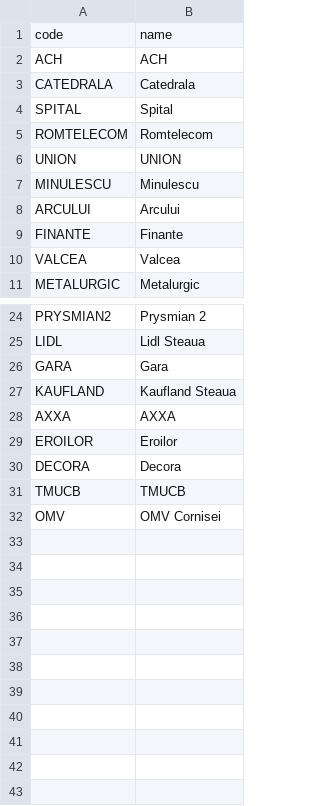
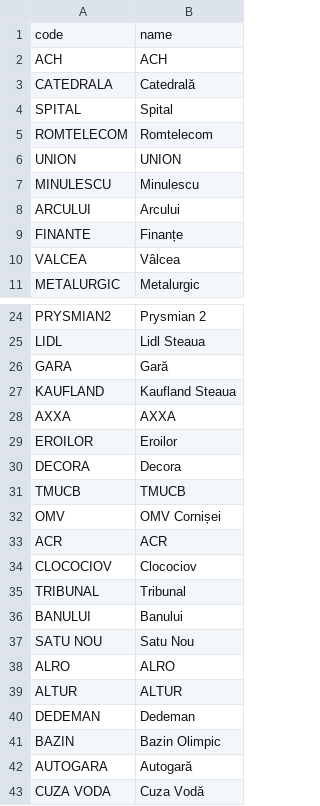
Before and after one commit to CRiSTi107/Loctrans, a CSV file: Rewrite/stations.csv, drawn as a sheet; only a part is shown, gaps mark what is left out.

```diff
--- a/Rewrite/stations.csv
+++ b/Rewrite/stations.csv
@@ -2,3 +2,3 @@ code,name
 ACH,ACH
-CATEDRALA,Catedrala
+CATEDRALA,Catedrală
 SPITAL,Spital
@@ -8,4 +8,4 @@ MINULESCU,Minulescu
 ARCULUI,Arcului
-FINANTE,Finante
-VALCEA,Valcea
+FINANTE,Finanțe
+VALCEA,Vâlcea
 METALURGIC,Metalurgic
@@ -25,3 +25,3 @@ PRYSMIAN2,Prysmian 2
 LIDL,Lidl Steaua
-GARA,Gara
+GARA,Gară
 KAUFLAND,Kaufland Steaua
@@ -31,2 +31,13 @@ DECORA,Decora
 TMUCB,TMUCB
-OMV,OMV Cornisei
+OMV,OMV Cornișei
+ACR,ACR
+CLOCOCIOV,Clocociov
+TRIBUNAL,Tribunal
+BANULUI,Banului
+SATU NOU,Satu Nou
+ALRO,ALRO
+ALTUR,ALTUR
+DEDEMAN,Dedeman
+BAZIN,Bazin Olimpic
+AUTOGARA,Autogară
+CUZA VODA,Cuza Vodă
```
Also changed, not shown: 15 other files.
